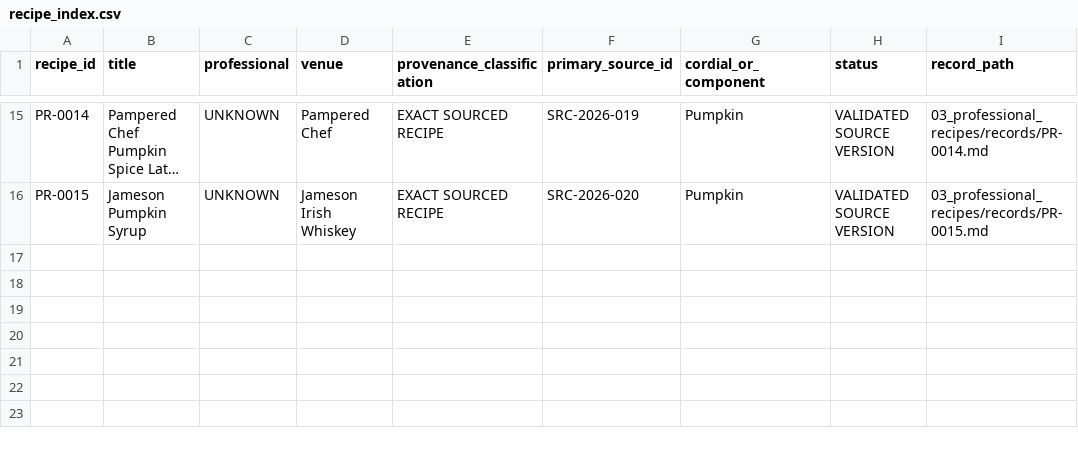
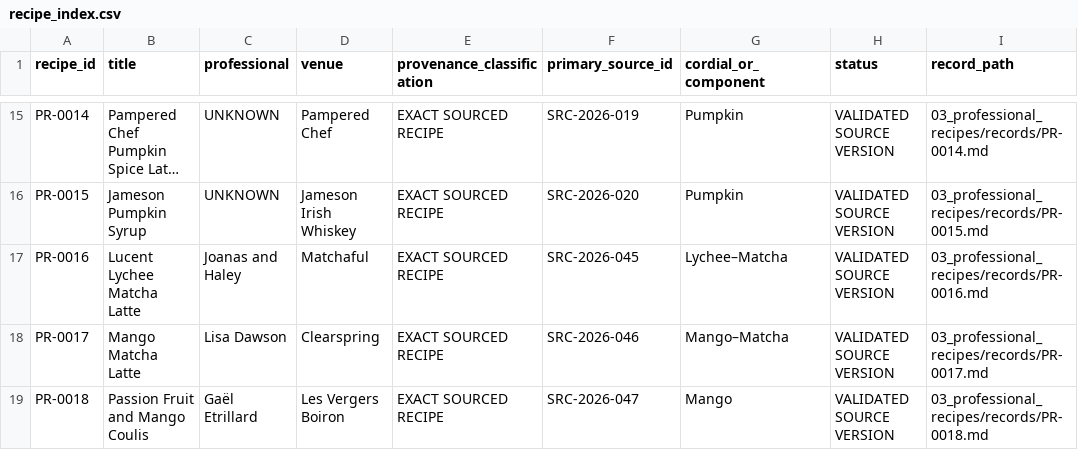
Before and after one commit to derkaal/Cordials, a CSV file: 03_professional_recipes/recipe_index.csv, drawn as a sheet; only a part is shown, gaps mark what is left out; long unchanged cells end in …; the diff names each change by its address in the sheet, - before the commit and + after, or states it on an @@ line.

```diff
--- a/03_professional_recipes/recipe_index.csv
+++ b/03_professional_recipes/recipe_index.csv
+row 17: PR-0016 | Lucent Lychee Matcha Latte | Joanas and Haley | Matchaful | EXACT SOURCED RECIPE | SRC-2026-045 | Lychee–Matcha | VALIDATED SOURCE VERSION | 03_professional_recipes/records/PR-0016.md
+row 18: PR-0017 | Mango Matcha Latte | Lisa Dawson | Clearspring | EXACT SOURCED RECIPE | SRC-2026-046 | Mango–Matcha | VALIDATED SOURCE VERSION | 03_professional_recipes/records/PR-0017.md
+row 19: PR-0018 | Passion Fruit and Mango Coulis | Gaël Etrillard | Les Vergers Boiron | EXACT SOURCED RECIPE | SRC-2026-047 | Mango | VALIDATED SOURCE VERSION | 03_professional_recipes/records/PR-0018.md
```
Also changed, not shown: 02_sources/bibliography.csv, 05_lab_notebook/batch_register.csv, 33 other files.
